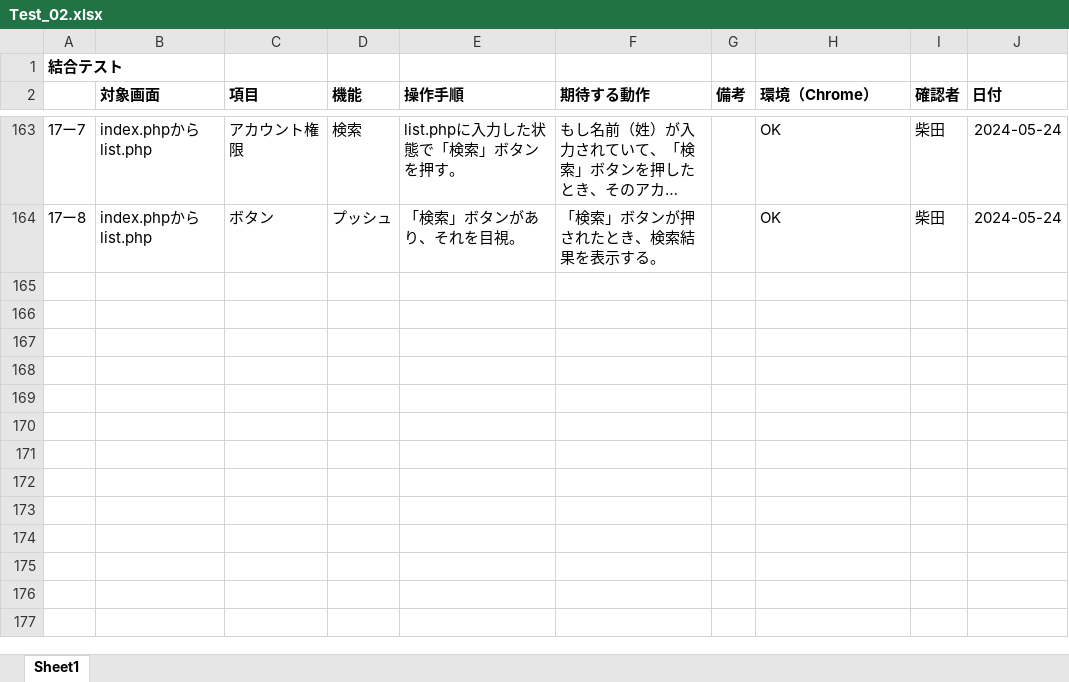
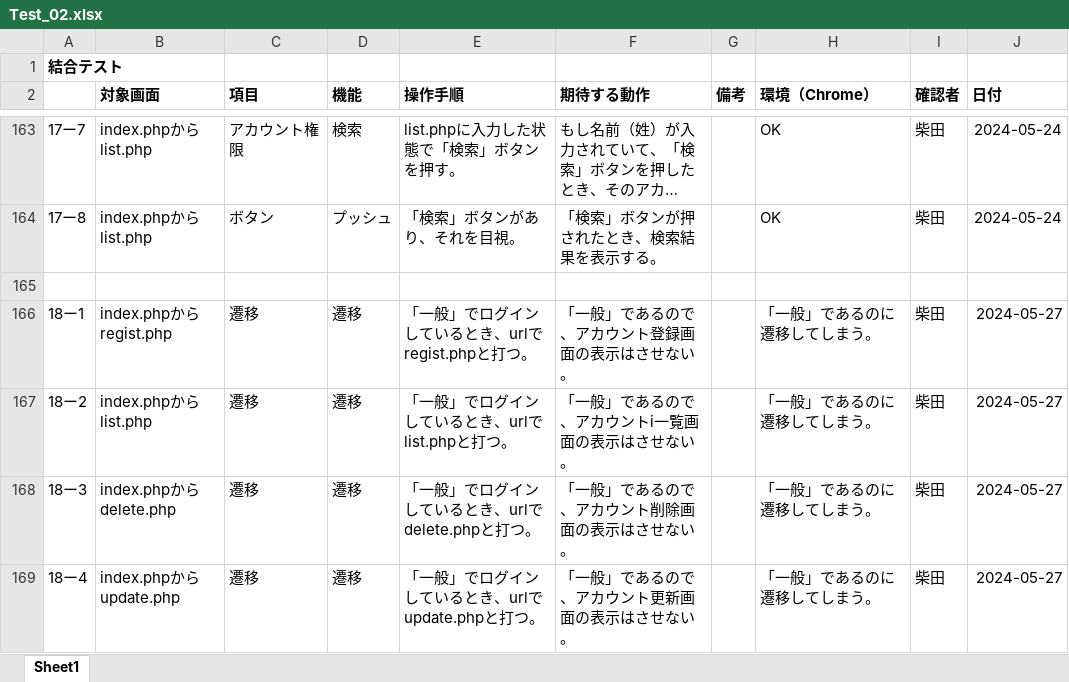
Before and after one commit to ssskkk17/Tests_for_registration, an Excel workbook: Test_02.xlsx, sheet Sheet1, drawn as a sheet; only a part is shown, gaps mark what is left out; long unchanged cells end in …; values as stored, in another font and other column widths than the file's, no borders; the diff names each change by its address in the sheet, - before the commit and + after, or states it on an @@ line.

Commit message:
login, search for ver.2

```diff
--- a/Test_02.xlsx (sheet Sheet1)
+++ b/Test_02.xlsx (sheet Sheet1)
+row 165: (empty)
+row 166: 18ー1 | index.phpからregist.php | 遷移 | 遷移 | 「一般」でログインしているとき、urlでregist.phpと打つ。 | 「一般」であるので、アカウント登録画面の表示はさせない。 |  | 「一般」であるのに遷移してしまう。 | 柴田 | 2024-05-27
+row 167: 18ー2 | index.phpからlist.php | 遷移 | 遷移 | 「一般」でログインしているとき、urlでlist.phpと打つ。 | 「一般」であるので、アカウントi一覧画面の表示はさせない。 |  | 「一般」であるのに遷移してしまう。 | 柴田 | 2024-05-27
+row 168: 18ー3 | index.phpからdelete.php | 遷移 | 遷移 | 「一般」でログインしているとき、urlでdelete.phpと打つ。 | 「一般」であるので、アカウント削除画面の表示はさせない。 |  | 「一般」であるのに遷移してしまう。 | 柴田 | 2024-05-27
+row 169: 18ー4 | index.phpからupdate.php | 遷移 | 遷移 | 「一般」でログインしているとき、urlでupdate.phpと打つ。 | 「一般」であるので、アカウント更新画面の表示はさせない。 |  | 「一般」であるのに遷移してしまう。 | 柴田 | 2024-05-27
```
